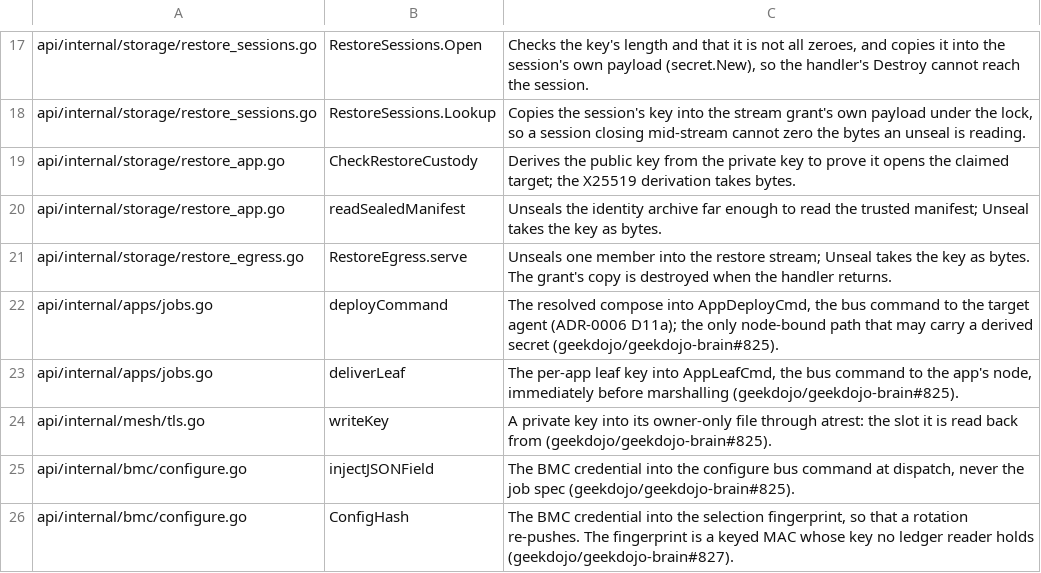
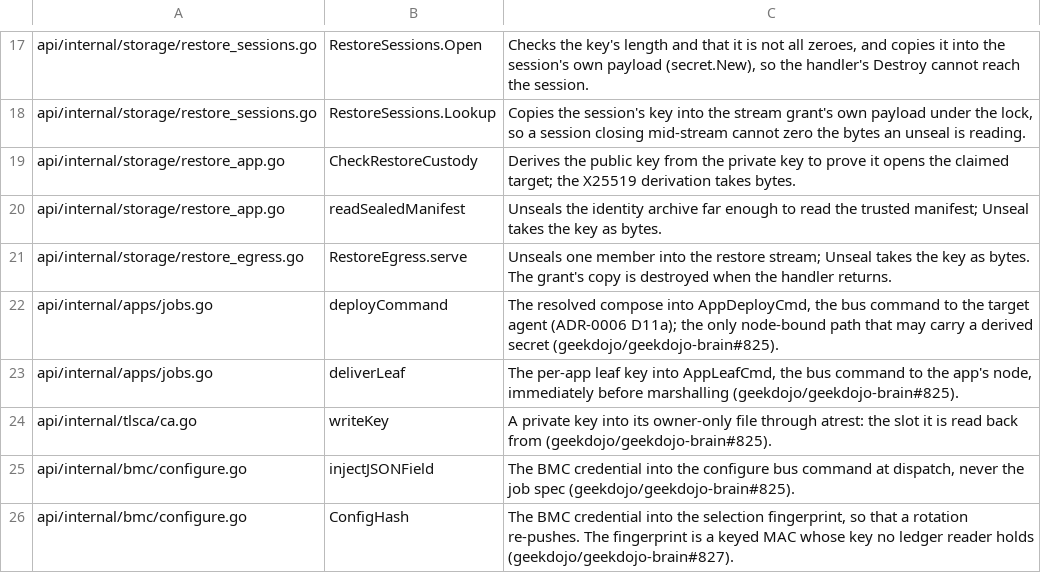
Before and after one commit to geekdojo/rasputin-control-plane, a TSV file: .github/secret-reveal-allow.tsv, drawn as a sheet; only a part is shown, gaps mark what is left out.

```diff
--- a/.github/secret-reveal-allow.tsv
+++ b/.github/secret-reveal-allow.tsv
@@ -23,3 +23,3 @@ api/internal/apps/jobs.go	deployCommand	The resolved compose into AppDeployCmd,
 api/internal/apps/jobs.go	deliverLeaf	The per-app leaf key into AppLeafCmd, the bus command to the app's node, immediately before marshalling (geekdojo/geekdojo-brain#825).
-api/internal/mesh/tls.go	writeKey	A private key into its owner-only file through atrest: the slot it is read back from (geekdojo/geekdojo-brain#825).
+api/internal/tlsca/ca.go	writeKey	A private key into its owner-only file through atrest: the slot it is read back from (geekdojo/geekdojo-brain#825).
 api/internal/bmc/configure.go	injectJSONField	The BMC credential into the configure bus command at dispatch, never the job spec (geekdojo/geekdojo-brain#825).
```
Also changed, not shown: 40 other files.
